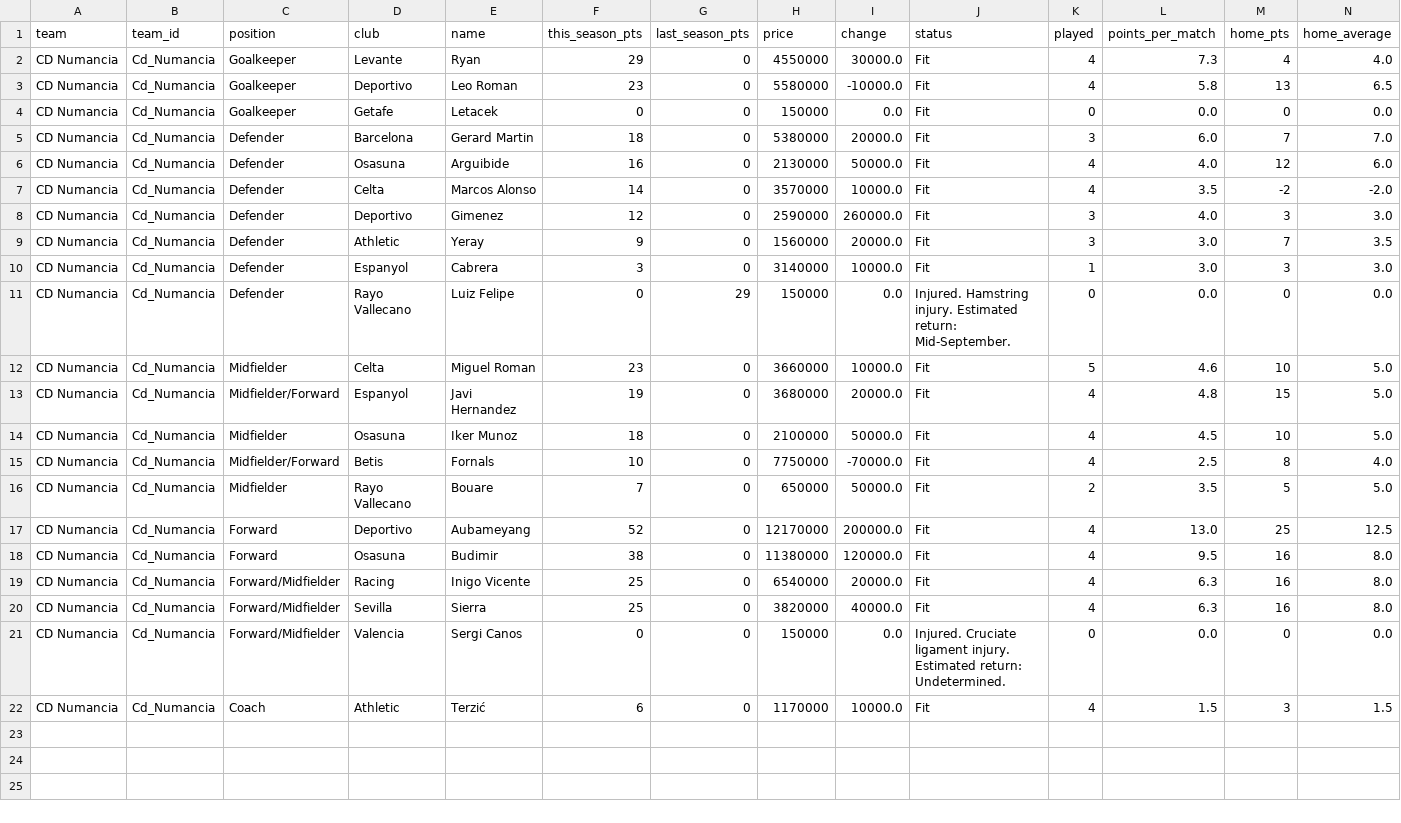
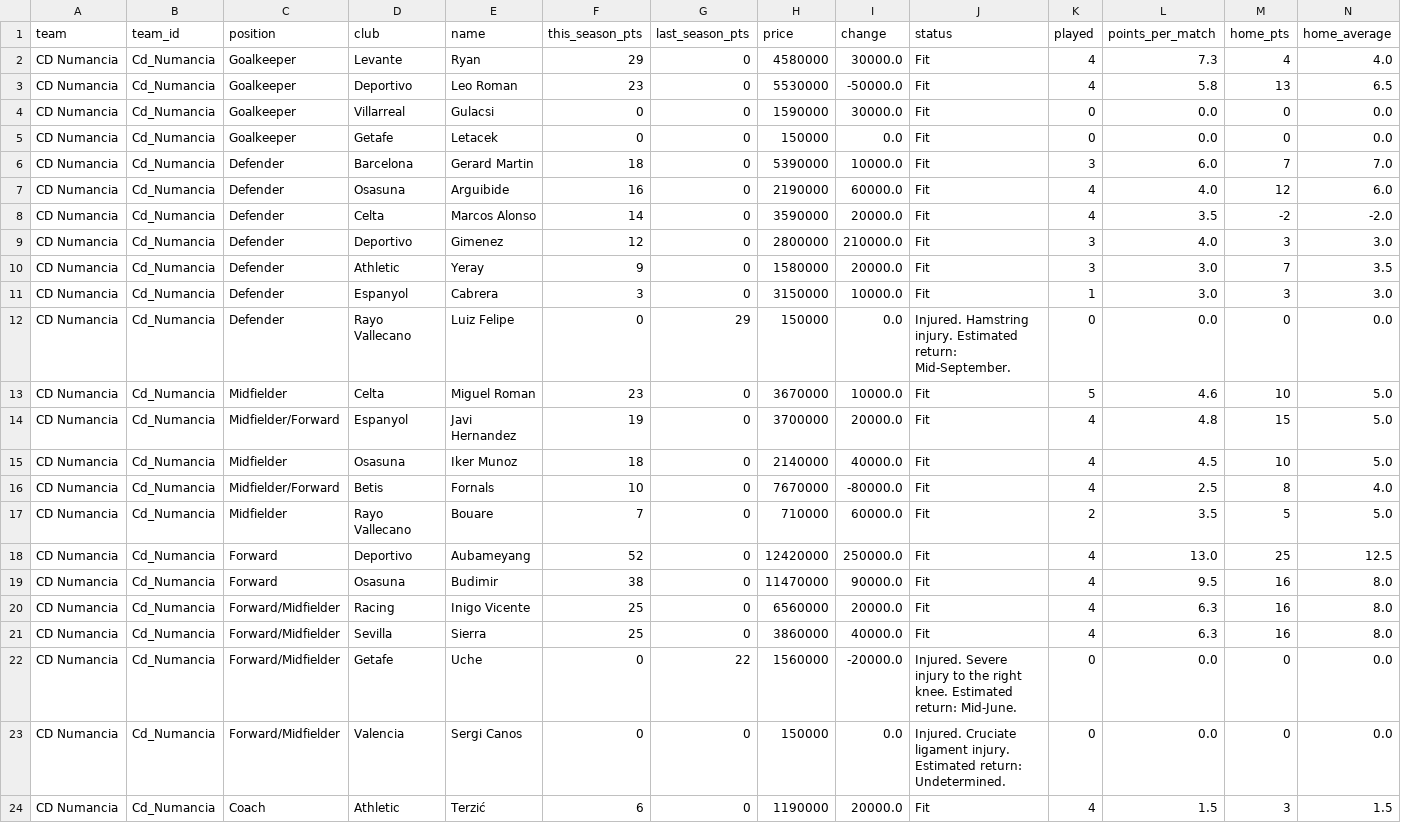
Before and after one commit to nilcrespo/BiwengerBot, a CSV file: csvs/teams/team_Cd_Numancia.csv, drawn as a sheet; only a part is shown; addresses are those after the commit; rows hold the shown columns only; the diff names each change by its address in the sheet, - before the commit and + after, or states it on an @@ line.

```diff
--- a/csvs/teams/team_Cd_Numancia.csv
+++ b/csvs/teams/team_Cd_Numancia.csv
-H2 (price): 4550000
+H2 (price): 4580000
-H3 (price): 5580000
+H3 (price): 5530000
-I3 (change): -10000.0
+I3 (change): -50000.0
+row 4: CD Numancia | Cd_Numancia | Goalkeeper | Villarreal | Gulacsi | 0 | 0 | 1590000 | 30000.0 | Fit | 0 | 0.0 | 0 | 0.0
-H6 (price): 5380000
+H6 (price): 5390000
-I6 (change): 20000.0
+I6 (change): 10000.0
-H7 (price): 2130000
+H7 (price): 2190000
-I7 (change): 50000.0
+I7 (change): 60000.0
-H8 (price): 3570000
+H8 (price): 3590000
-I8 (change): 10000.0
+I8 (change): 20000.0
-H9 (price): 2590000
+H9 (price): 2800000
-I9 (change): 260000.0
+I9 (change): 210000.0
-H10 (price): 1560000
+H10 (price): 1580000
-H11 (price): 3140000
+H11 (price): 3150000
-H13 (price): 3660000
+H13 (price): 3670000
-H14 (price): 3680000
+H14 (price): 3700000
-H15 (price): 2100000
+H15 (price): 2140000
-I15 (change): 50000.0
+I15 (change): 40000.0
-H16 (price): 7750000
+H16 (price): 7670000
-I16 (change): -70000.0
+I16 (change): -80000.0
-H17 (price): 650000
+H17 (price): 710000
-I17 (change): 50000.0
+I17 (change): 60000.0
-H18 (price): 12170000
+H18 (price): 12420000
-I18 (change): 200000.0
+I18 (change): 250000.0
-H19 (price): 11380000
+H19 (price): 11470000
-I19 (change): 120000.0
+I19 (change): 90000.0
-H20 (price): 6540000
+H20 (price): 6560000
-H21 (price): 3820000
+H21 (price): 3860000
+row 22: CD Numancia | Cd_Numancia | Forward/Midfielder | Getafe | Uche | 0 | 22 | 1560000 | -20000.0 | Injured. Severe injury to the right knee. Estimated return: Mid-June. | 0 | 0.0 | 0 | 0.0
-H24 (price): 1170000
+H24 (price): 1190000
-I24 (change): 10000.0
+I24 (change): 20000.0
```
Also changed, not shown: csvs/others/market_bid_history_log.csv, csvs/others/market_bids.csv, 14 other files.
